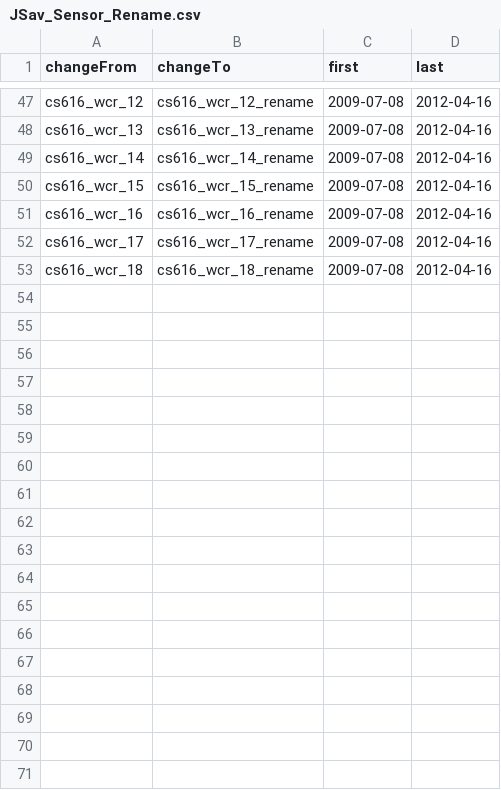
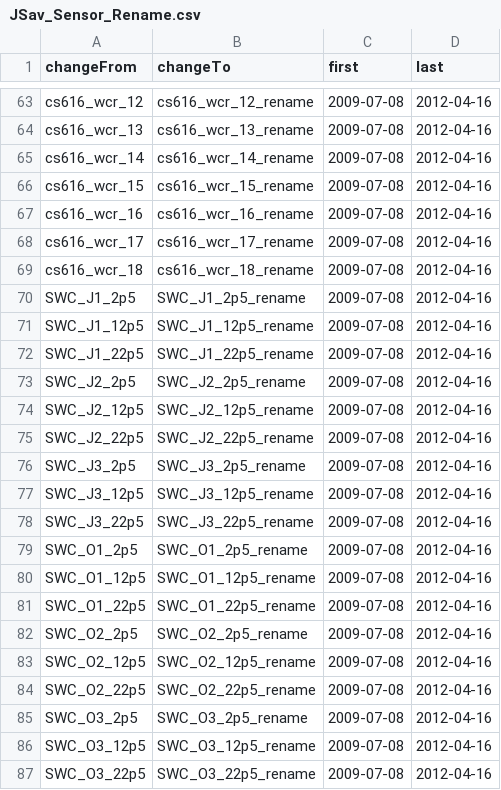
Before and after one commit to gremau/NMEG_FluxProc, a CSV file: TOA5_Header_Resolutions/JSav_Sensor_Rename.csv, drawn as a sheet; only a part is shown, gaps mark what is left out; the diff covers the shown part only; the diff names each change by its address in the sheet, - before the commit and + after, or states it on an @@ line.

```diff
--- a/TOA5_Header_Resolutions/JSav_Sensor_Rename.csv
+++ b/TOA5_Header_Resolutions/JSav_Sensor_Rename.csv
+row 70: SWC_J1_2p5 | SWC_J1_2p5_rename | 2009-07-08 | 2012-04-16
+row 71: SWC_J1_12p5 | SWC_J1_12p5_rename | 2009-07-08 | 2012-04-16
+row 72: SWC_J1_22p5 | SWC_J1_22p5_rename | 2009-07-08 | 2012-04-16
+row 73: SWC_J2_2p5 | SWC_J2_2p5_rename | 2009-07-08 | 2012-04-16
+row 74: SWC_J2_12p5 | SWC_J2_12p5_rename | 2009-07-08 | 2012-04-16
+row 75: SWC_J2_22p5 | SWC_J2_22p5_rename | 2009-07-08 | 2012-04-16
+row 76: SWC_J3_2p5 | SWC_J3_2p5_rename | 2009-07-08 | 2012-04-16
+row 77: SWC_J3_12p5 | SWC_J3_12p5_rename | 2009-07-08 | 2012-04-16
+row 78: SWC_J3_22p5 | SWC_J3_22p5_rename | 2009-07-08 | 2012-04-16
+row 79: SWC_O1_2p5 | SWC_O1_2p5_rename | 2009-07-08 | 2012-04-16
+row 80: SWC_O1_12p5 | SWC_O1_12p5_rename | 2009-07-08 | 2012-04-16
+row 81: SWC_O1_22p5 | SWC_O1_22p5_rename | 2009-07-08 | 2012-04-16
+row 82: SWC_O2_2p5 | SWC_O2_2p5_rename | 2009-07-08 | 2012-04-16
+row 83: SWC_O2_12p5 | SWC_O2_12p5_rename | 2009-07-08 | 2012-04-16
+row 84: SWC_O2_22p5 | SWC_O2_22p5_rename | 2009-07-08 | 2012-04-16
+row 85: SWC_O3_2p5 | SWC_O3_2p5_rename | 2009-07-08 | 2012-04-16
+row 86: SWC_O3_12p5 | SWC_O3_12p5_rename | 2009-07-08 | 2012-04-16
+row 87: SWC_O3_22p5 | SWC_O3_22p5_rename | 2009-07-08 | 2012-04-16
```
Also changed, not shown: 16 added rows elsewhere in this file, TOA5_Header_Resolutions/JSav_Header_Changes.csv, TOA5_Header_Resolutions/JSav_Header_Resolutions.csv, 6 other files.
